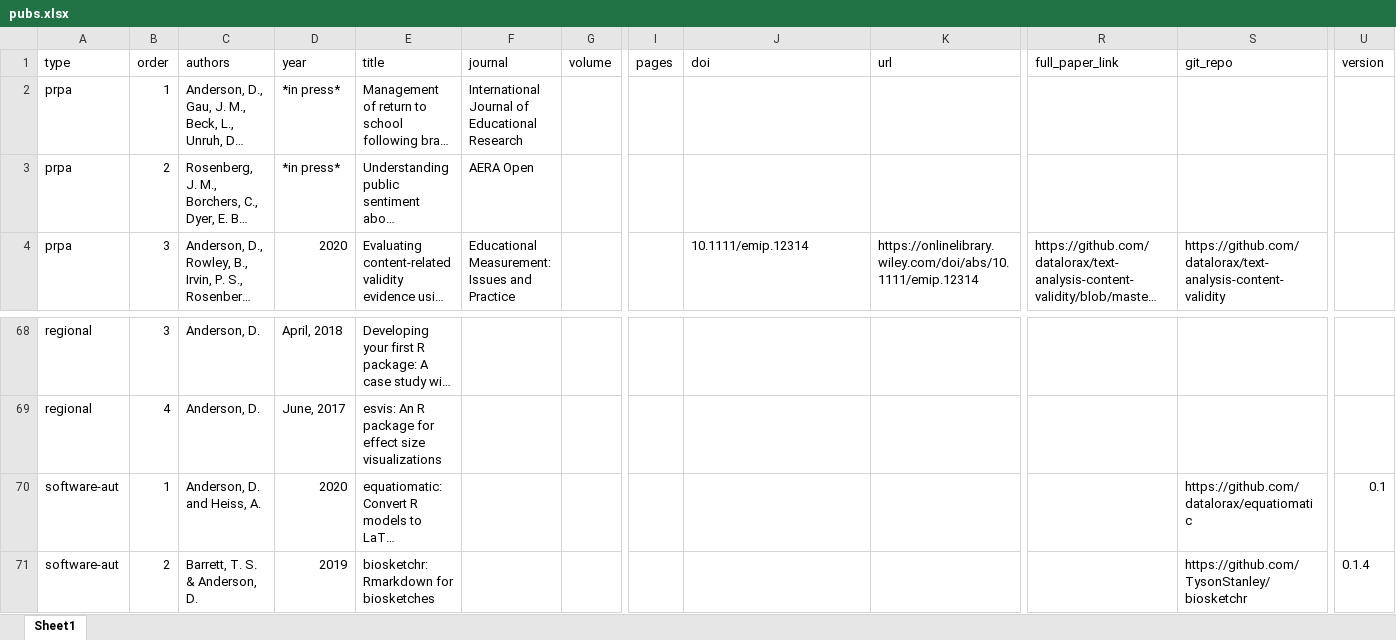
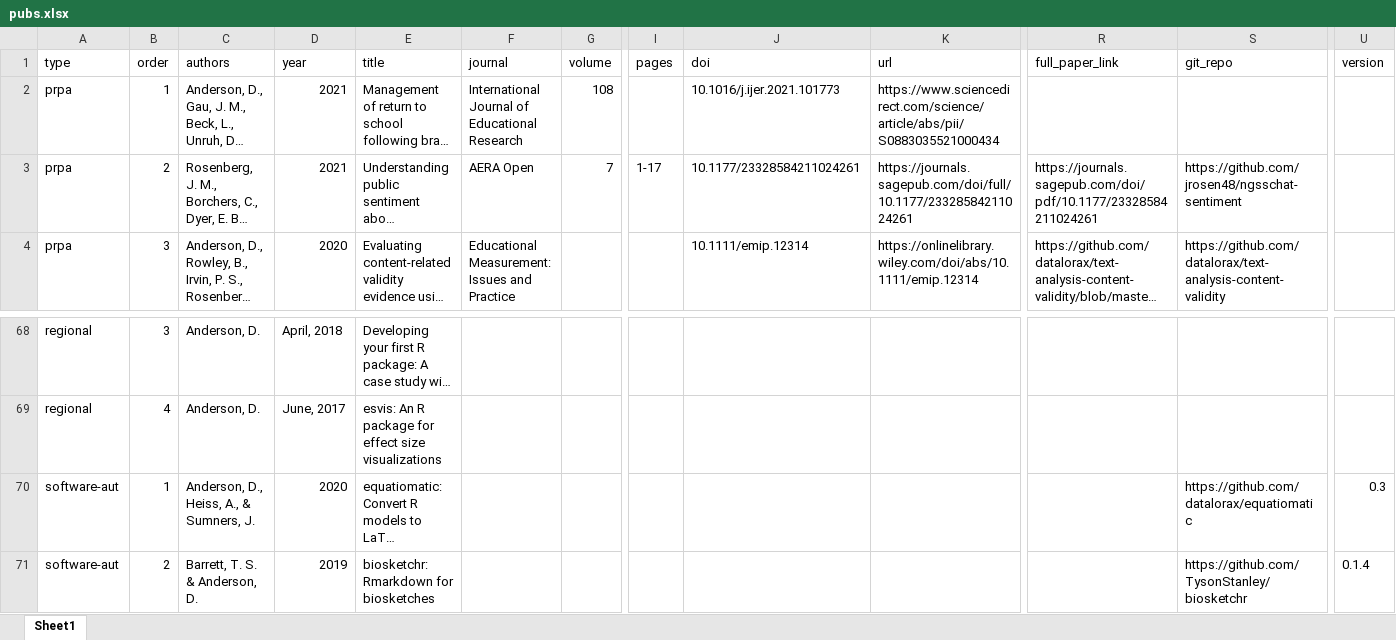
Before and after one commit to datalorax/anderson-cv, an Excel workbook: data/pubs.xlsx, sheet Sheet1, drawn as a sheet; only a part is shown, gaps mark what is left out; long unchanged cells end in …; values as stored, in another font and other column widths than the file's, no borders; the diff names each change by its address in the sheet, - before the commit and + after, or states it on an @@ line.

```diff
--- a/data/pubs.xlsx (sheet Sheet1)
+++ b/data/pubs.xlsx (sheet Sheet1)
-D2:D3 (year): *in press*
+D2:D3 (year): 2021
-G2 (volume): (empty)
+G2 (volume): 108
-J2 (doi): (empty)
+J2 (doi): 10.1016/j.ijer.2021.101773
-K2 (url): (empty)
+K2 (url): https://www.sciencedirect.com/science/article/abs/pii/S0883035521000434
-G3 (volume): (empty)
+G3 (volume): 7
-I3 (pages): (empty)
+I3 (pages): 1-17
-J3 (doi): (empty)
+J3 (doi): 10.1177/23328584211024261
-K3 (url): (empty)
+K3 (url): https://journals.sagepub.com/doi/full/10.1177/23328584211024261
-R3 (full_paper_link): (empty)
+R3 (full_paper_link): https://journals.sagepub.com/doi/pdf/10.1177/23328584211024261
-S3 (git_repo): (empty)
+S3 (git_repo): https://github.com/jrosen48/ngsschat-sentiment
-C70 (authors): Anderson, D. and Heiss, A.
+C70 (authors): Anderson, D., Heiss, A., & Sumners, J.
-U70 (version): 0.1
+U70 (version): 0.3
```
Also changed, not shown: data/courses.xlsx, data/cv_entries.xlsx, 8 other files.
